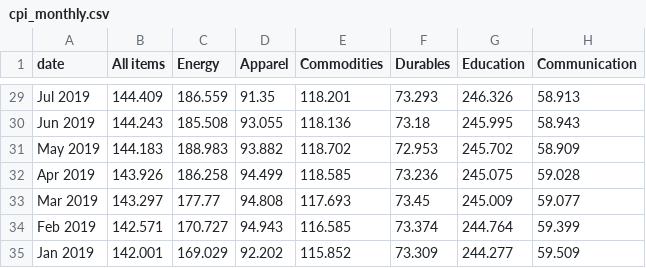
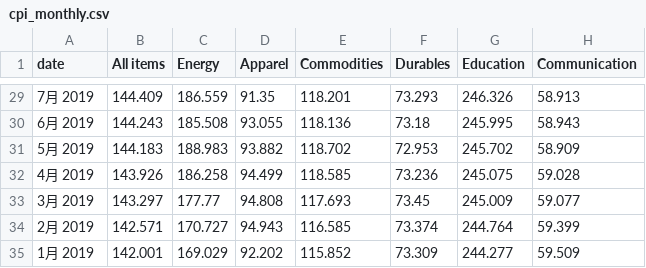
Before and after one commit to alfaevc/covidexpense, a CSV file: data/cpi_monthly.csv, drawn as a sheet; only a part is shown, gaps mark what is left out; the diff covers the shown part only; the diff names each change by its address in the sheet, - before the commit and + after, or states it on an @@ line.

```diff
--- a/data/cpi_monthly.csv
+++ b/data/cpi_monthly.csv
-A29 (date): Jul 2019
+A29 (date): 7月 2019
-A30 (date): Jun 2019
+A30 (date): 6月 2019
-A31 (date): May 2019
+A31 (date): 5月 2019
-A32 (date): Apr 2019
+A32 (date): 4月 2019
-A33 (date): Mar 2019
+A33 (date): 3月 2019
-A34 (date): Feb 2019
+A34 (date): 2月 2019
-A35 (date): Jan 2019
+A35 (date): 1月 2019
```
Also changed, not shown: 27 edited cells elsewhere in this file, data/cdc_all.csv, data/cdc_monthly_all_state.csv, 36 other files.
